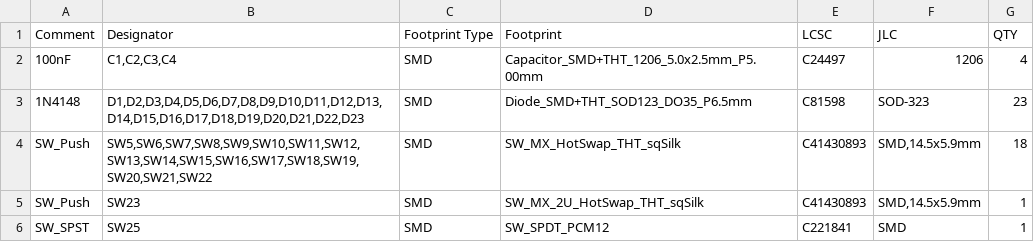
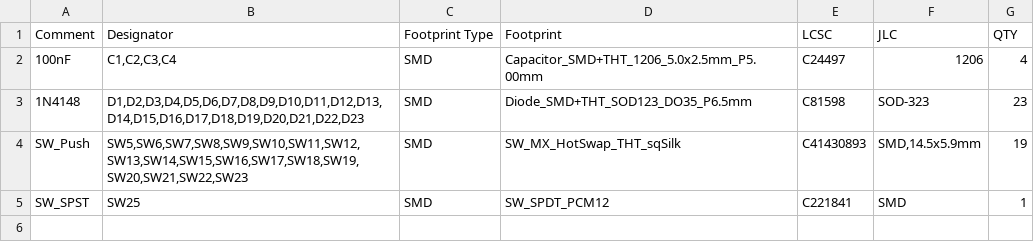
Before and after one commit to lambdakb/keyboard-lk23m, a CSV file: output/pcb/fabrication/jlcpcb/lk23m-pcb_bom_jlcpcb.csv, drawn as a sheet.

```diff
--- a/output/pcb/fabrication/jlcpcb/lk23m-pcb_bom_jlcpcb.csv
+++ b/output/pcb/fabrication/jlcpcb/lk23m-pcb_bom_jlcpcb.csv
@@ -3,4 +3,3 @@
 "1N4148","D1,D2,D3,D4,D5,D6,D7,D8,D9,D10,D11,D12,D13,D14,D15,D16,D17,D18,D19,D20,D21,D22,D23","SMD","Diode_SMD+THT_SOD123_DO35_P6.5mm","C81598","SOD-323","23"
-"SW_Push","SW5,SW6,SW7,SW8,SW9,SW10,SW11,SW12,SW13,SW14,SW15,SW16,SW17,SW18,SW19,SW20,SW21,SW22","SMD","SW_MX_HotSwap_THT_sqSilk","C41430893","SMD,14.5x5.9mm","18"
-"SW_Push","SW23","SMD","SW_MX_2U_HotSwap_THT_sqSilk","C41430893","SMD,14.5x5.9mm","1"
+"SW_Push","SW5,SW6,SW7,SW8,SW9,SW10,SW11,SW12,SW13,SW14,SW15,SW16,SW17,SW18,SW19,SW20,SW21,SW22,SW23","SMD","SW_MX_HotSwap_THT_sqSilk","C41430893","SMD,14.5x5.9mm","19"
 "SW_SPST","SW25","SMD","SW_SPDT_PCM12","C221841","SMD","1"
```
Also changed, not shown: output/pcb/fabrication/jlcpcb/lk23m-pcb_cpl_jlcpcb.csv, 20 other files.
